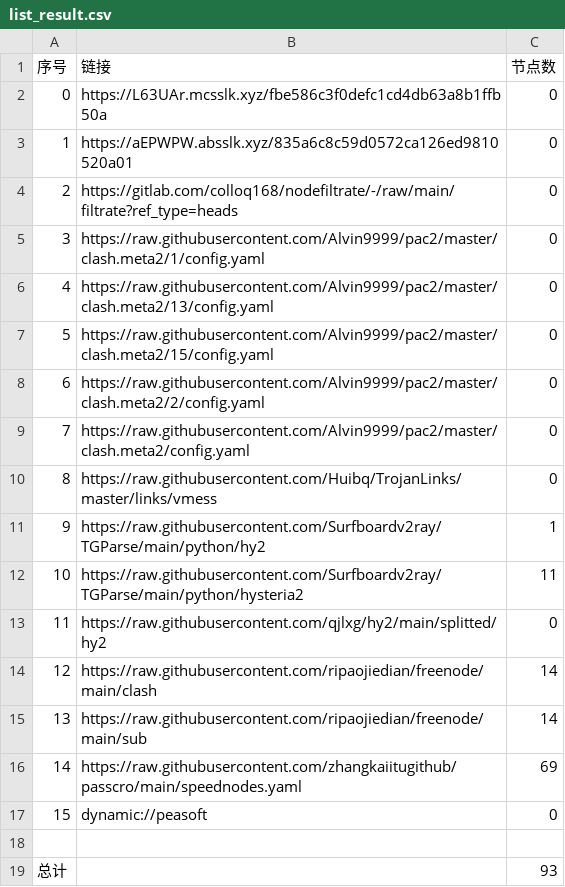
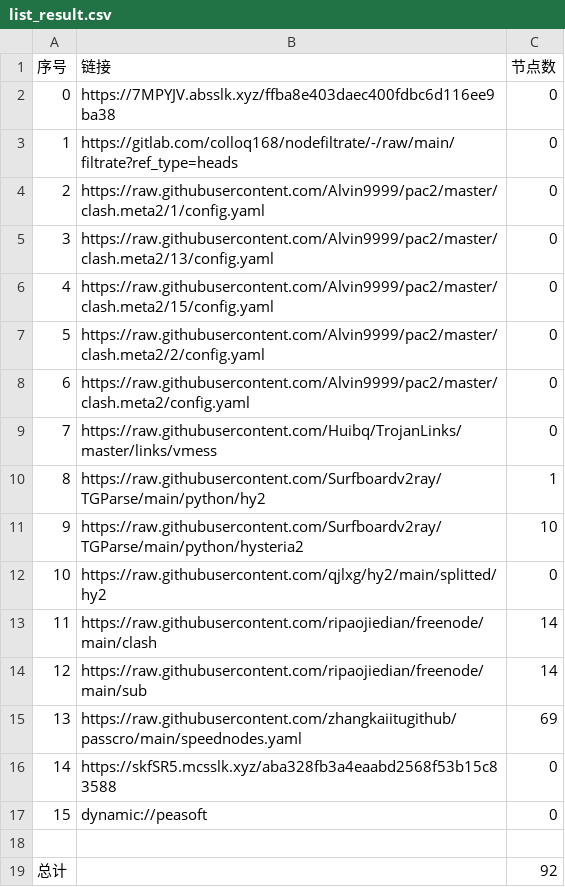
Before and after one commit to haygcao/NoMoreWalls, a CSV file: list_result.csv, drawn as a sheet; removed rows and columns are numbered as before the commit, all else as after; the diff names each change by its address in the sheet, - before the commit and + after, or states it on an @@ line.

```diff
--- a/list_result.csv
+++ b/list_result.csv
-B2 (链接): https://L63UAr.mcsslk.xyz/fbe586c3f0defc1cd4db63a8b1ffb50a
+B2 (链接): https://7MPYJV.absslk.xyz/ffba8e403daec400fdbc6d116ee9ba38
-row 3: 1 | https://aEPWPW.absslk.xyz/835a6c8c59d0572ca126ed9810520a01 | 0
@@ column A (序号) renumbered between rows 3 and 15 @@
-C11 (节点数): 11
+C11 (节点数): 10
+row 16: 14 | https://skfSR5.mcsslk.xyz/aba328fb3a4eaabd2568f53b15c83588 | 0
-C19 (节点数): 93
+C19 (节点数): 92
```
Also changed, not shown: 23 other files.
